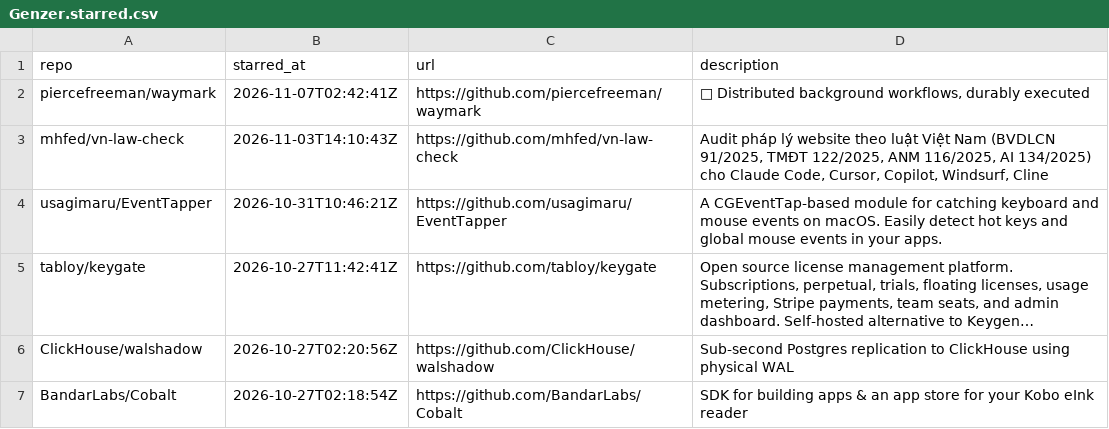
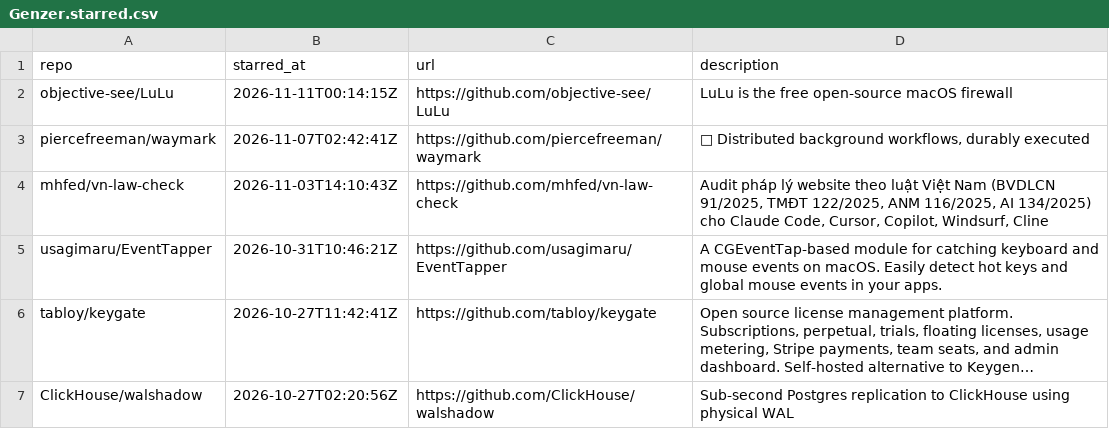
Before and after one commit to Genzer/starred-github-repos, a CSV file: Genzer.starred.csv, drawn as a sheet; only a part is shown; the shorter side is filled out with more unchanged rows; long unchanged cells end in …; the diff names each change by its address in the sheet, - before the commit and + after, or states it on an @@ line.

```diff
--- a/Genzer.starred.csv
+++ b/Genzer.starred.csv
+row 2: objective-see/LuLu | 2026-11-11T00:14:15Z | https://github.com/objective-see/LuLu | LuLu is the free open-source macOS firewall
```
